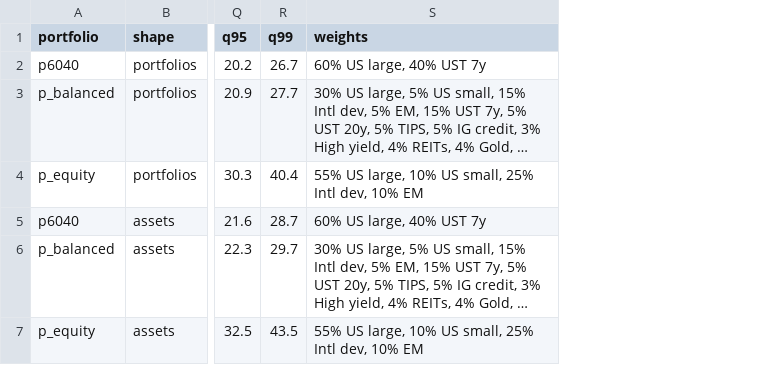
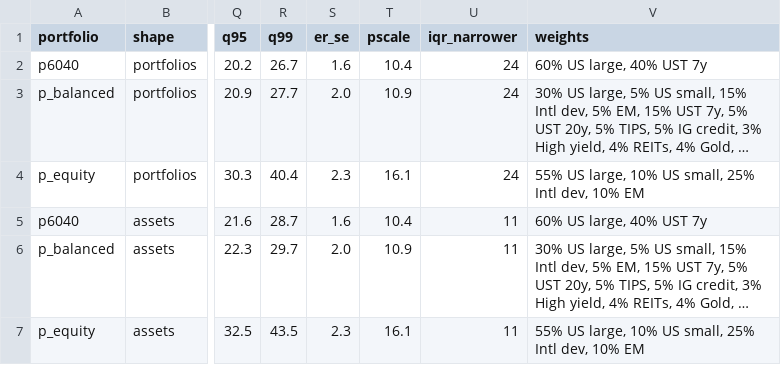
Before and after one commit to mhdelano-ai/Leveraged-asset-allocation-model, a CSV file: dashboard/data/outlook_portfolios.csv, drawn as a sheet; only a part is shown, gaps mark what is left out; long unchanged cells end in …; the diff names each change by its address in the sheet, - before the commit and + after, or states it on an @@ line.

```diff
--- a/dashboard/data/outlook_portfolios.csv
+++ b/dashboard/data/outlook_portfolios.csv
+column S (er_se), rows 2-7: 1.6 | 2.0 | 2.3 | 1.6 | 2.0 | 2.3
+column T (pscale), rows 2-7: 10.4 | 10.9 | 16.1 | 10.4 | 10.9 | 16.1
+column U (iqr_narrower), rows 2-7: 24 | 24 | 24 | 11 | 11 | 11
```
Also changed, not shown: dashboard/data/outlook_assets.csv, dashboard/data/shape.csv, 15 other files.
